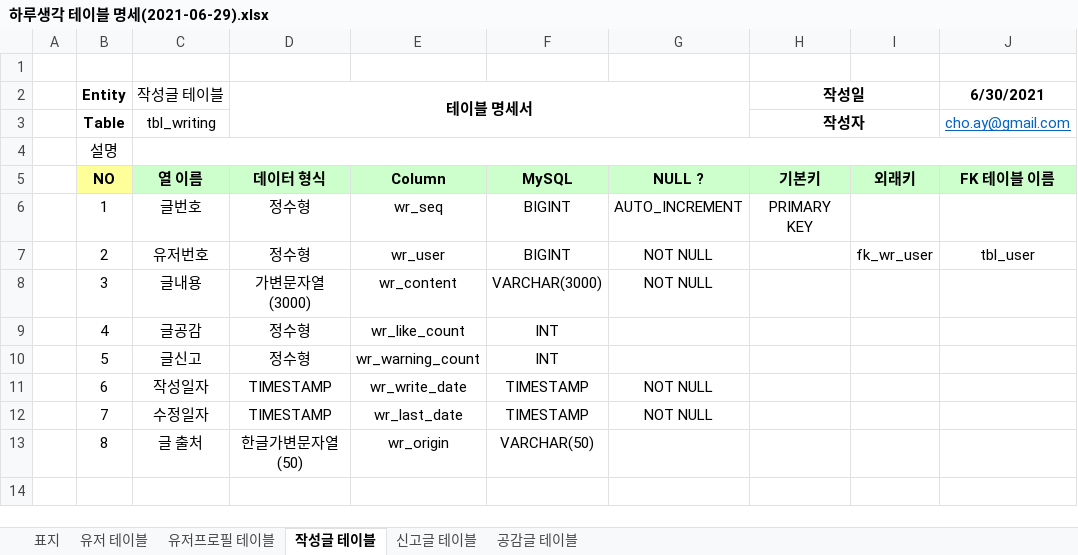
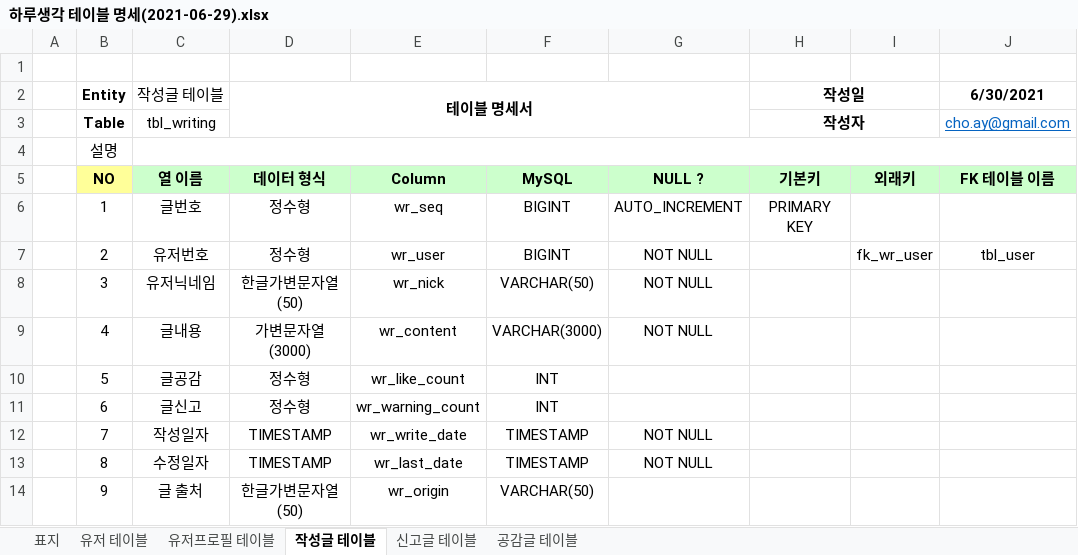
Before and after one commit to wooseok0727/Biz_403_2021_04_DBMS, an Excel workbook: 하루생각/하루생각 테이블 명세(2021-06-29).xlsx, sheet 작성글 테이블, drawn as a sheet; only a part is shown; values as stored, in another font and other column widths than the file's, no borders; addresses are those after the commit; rows hold the shown columns only; the diff names each change by its address in the sheet, - before the commit and + after, or states it on an @@ line.

```diff
--- a/하루생각/하루생각 테이블 명세(2021-06-29).xlsx (sheet 작성글 테이블)
+++ b/하루생각/하루생각 테이블 명세(2021-06-29).xlsx (sheet 작성글 테이블)
-C8 (작성글 테이블): 글내용
+C8 (작성글 테이블): 유저닉네임
-D8 (테이블 명세서): 가변문자열(3000)
+D8 (테이블 명세서): 한글가변문자열(50)
-E8: wr_content
+E8: wr_nick
-F8: VARCHAR(3000)
+F8: VARCHAR(50)
-C9 (작성글 테이블): 글공감
+C9 (작성글 테이블): 글내용
-D9 (테이블 명세서): 정수형
+D9 (테이블 명세서): 가변문자열(3000)
-E9: wr_like_count
+E9: wr_content
-F9: INT
+F9: VARCHAR(3000)
-G9: (empty)
+G9: NOT NULL
-C10 (작성글 테이블): 글신고
+C10 (작성글 테이블): 글공감
-E10: wr_warning_count
+E10: wr_like_count
-C11 (작성글 테이블): 작성일자
+C11 (작성글 테이블): 글신고
-D11 (테이블 명세서): TIMESTAMP
+D11 (테이블 명세서): 정수형
-E11: wr_write_date
+E11: wr_warning_count
-F11: TIMESTAMP
+F11: INT
-G11: NOT NULL
+G11: (empty)
-C12 (작성글 테이블): 수정일자
+C12 (작성글 테이블): 작성일자
-E12: wr_last_date
+E12: wr_write_date
+row 13:  | 8 | 수정일자 | TIMESTAMP | wr_last_date | TIMESTAMP | NOT NULL
-B14 (Entity): 8
+B14 (Entity): 9
```
Also changed, not shown: sheet 유저프로필 테이블, sheet 신고글 테이블, sheet 유저 테이블, 4 other files.
